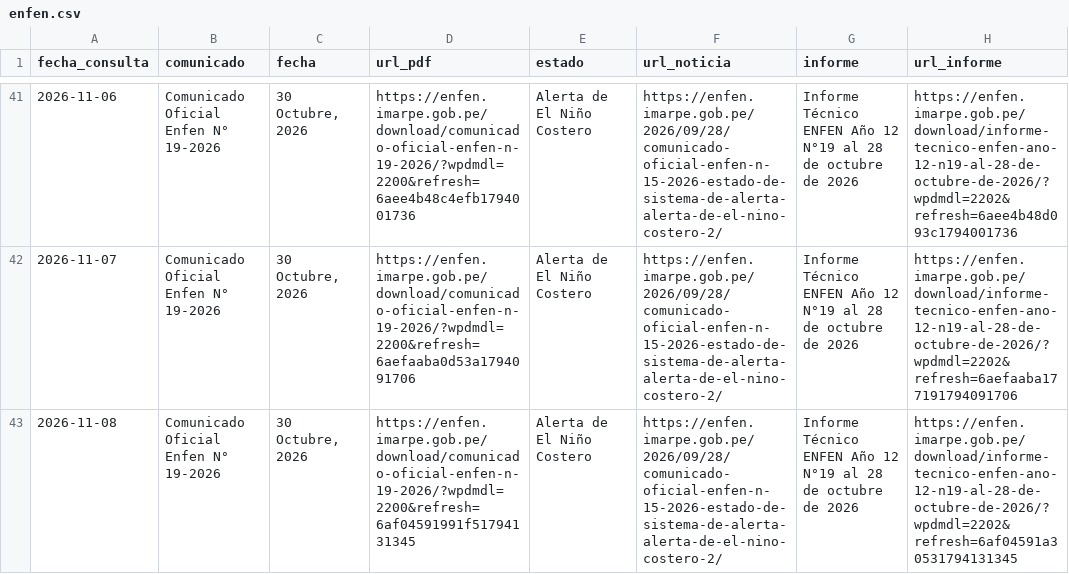
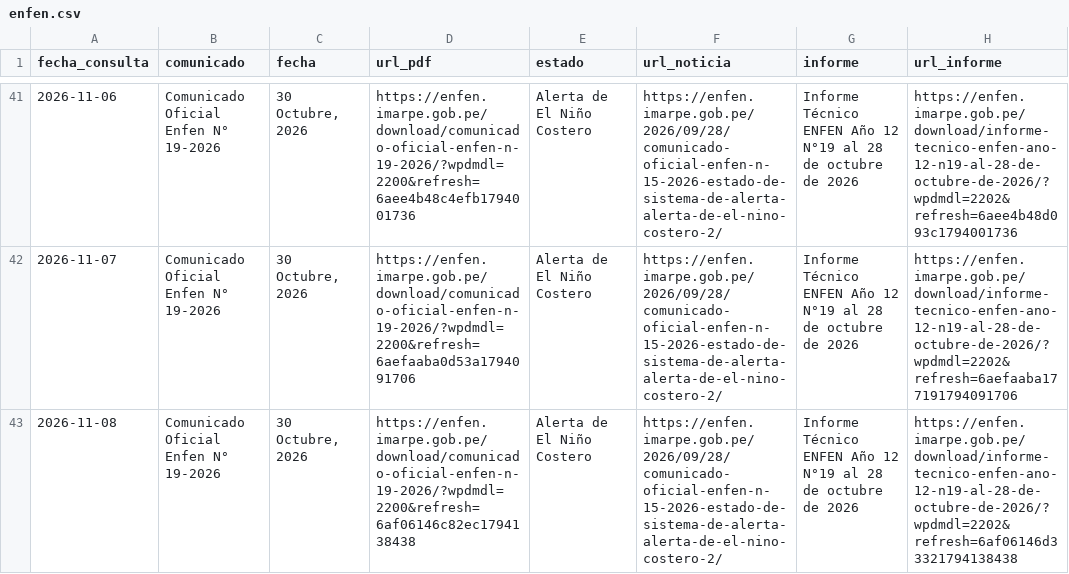
Before and after one commit to rodrigo51200-tech/monitor-fen, a CSV file: historial/enfen.csv, drawn as a sheet; only a part is shown, gaps mark what is left out.

```diff
--- a/historial/enfen.csv
+++ b/historial/enfen.csv
@@ -42,2 +42,2 @@
 2026-11-07,Comunicado Oficial Enfen N° 19-2026,"30 Octubre, 2026",https://enfen.imarpe.gob.pe/download/comunicado-oficial-enfen-n-19-2026/?wpdmdl=2200&refresh=6aefaaba0d53a1794091706,Alerta de El Niño Costero,https://enfen.imarpe.gob.pe/2026/09/28/comunicado-oficial-enfen-n-15-2026-estado-de-sistema-de-alerta-alerta-de-el-nino-costero-2/,Informe Técnico ENFEN Año 12 N°19 al 28 de octubre de 2026,https://enfen.imarpe.gob.pe/download/informe-tecnico-enfen-ano-12-n19-al-28-de-octubre-de-2026/?wpdmdl=2202&refresh=6aefaaba177191794091706
-2026-11-08,Comunicado Oficial Enfen N° 19-2026,"30 Octubre, 2026",https://enfen.imarpe.gob.pe/download/comunicado-oficial-enfen-n-19-2026/?wpdmdl=2200&refresh=6af04591991f51794131345,Alerta de El Niño Costero,https://enfen.imarpe.gob.pe/2026/09/28/comunicado-oficial-enfen-n-15-2026-estado-de-sistema-de-alerta-alerta-de-el-nino-costero-2/,Informe Técnico ENFEN Año 12 N°19 al 28 de octubre de 2026,https://enfen.imarpe.gob.pe/download/informe-tecnico-enfen-ano-12-n19-al-28-de-octubre-de-2026/?wpdmdl=2202&refresh=6af04591a30531794131345
+2026-11-08,Comunicado Oficial Enfen N° 19-2026,"30 Octubre, 2026",https://enfen.imarpe.gob.pe/download/comunicado-oficial-enfen-n-19-2026/?wpdmdl=2200&refresh=6af06146c82ec1794138438,Alerta de El Niño Costero,https://enfen.imarpe.gob.pe/2026/09/28/comunicado-oficial-enfen-n-15-2026-estado-de-sistema-de-alerta-alerta-de-el-nino-costero-2/,Informe Técnico ENFEN Año 12 N°19 al 28 de octubre de 2026,https://enfen.imarpe.gob.pe/download/informe-tecnico-enfen-ano-12-n19-al-28-de-octubre-de-2026/?wpdmdl=2202&refresh=6af06146d33321794138438
```
Also changed, not shown: historial/clima_tiendas.csv, 4 other files.
